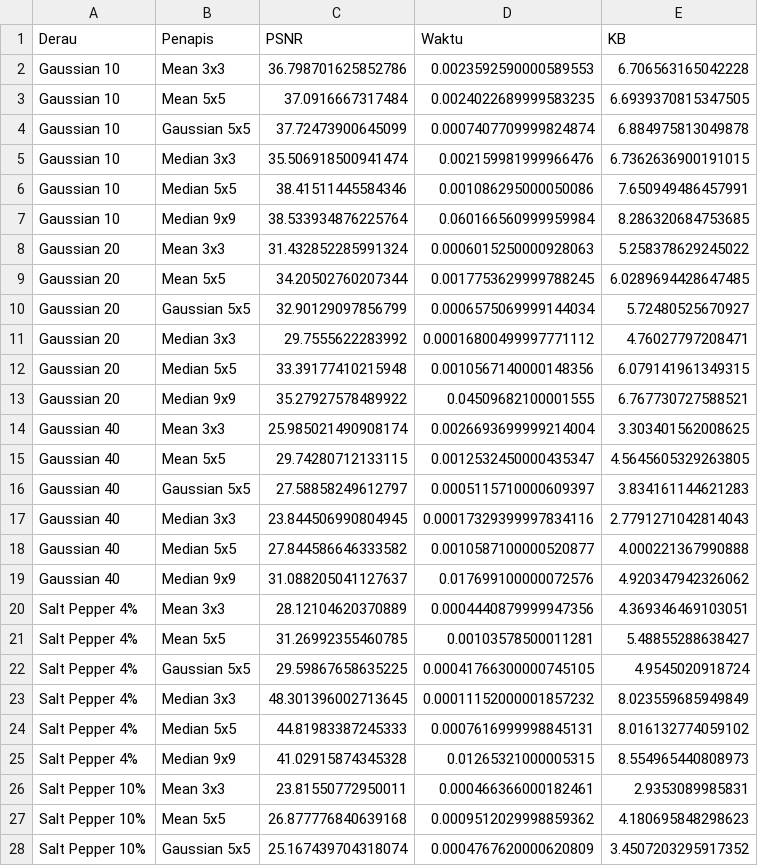
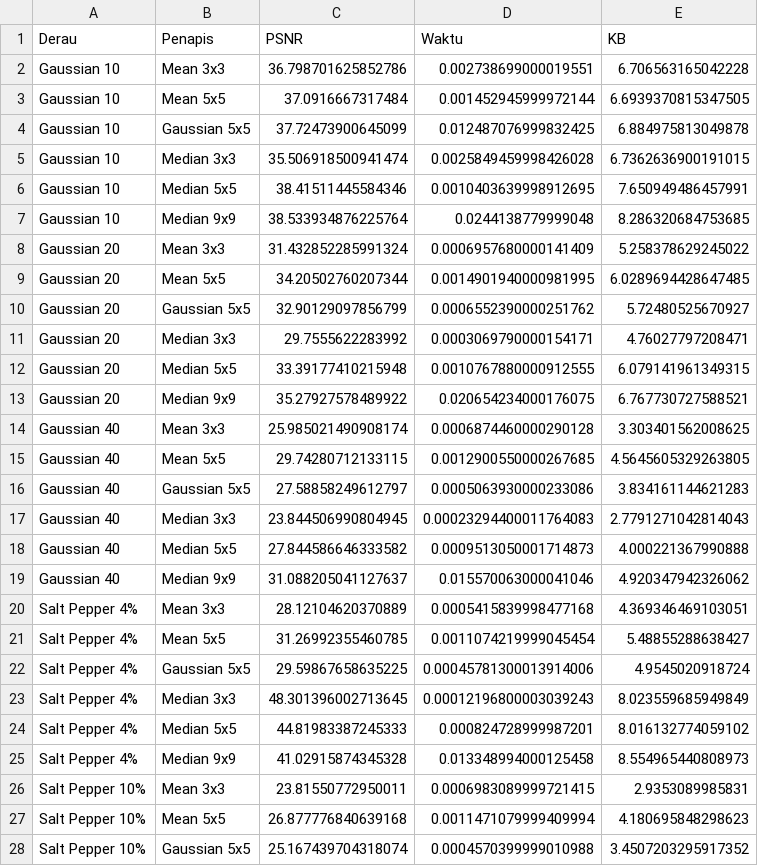
Before and after one commit to dimasramdani17/simuteh-2330511004, a CSV file: hasil/b4_tabel_penapis.csv, drawn as a sheet; only a part is shown; the diff covers the shown part only.

```diff
--- a/hasil/b4_tabel_penapis.csv
+++ b/hasil/b4_tabel_penapis.csv
@@ -1,28 +1,28 @@
 Derau,Penapis,PSNR,Waktu,KB
-Gaussian 10,Mean 3x3,36.798701625852786,0.0023592590000589553,6.706563165042228
-Gaussian 10,Mean 5x5,37.0916667317484,0.0024022689999583235,6.6939370815347505
-Gaussian 10,Gaussian 5x5,37.72473900645099,0.0007407709999824874,6.884975813049878
-Gaussian 10,Median 3x3,35.506918500941474,0.002159981999966476,6.7362636900191015
-Gaussian 10,Median 5x5,38.41511445584346,0.001086295000050086,7.650949486457991
-Gaussian 10,Median 9x9,38.533934876225764,0.060166560999959984,8.286320684753685
-Gaussian 20,Mean 3x3,31.432852285991324,0.0006015250000928063,5.258378629245022
-Gaussian 20,Mean 5x5,34.20502760207344,0.0017753629999788245,6.0289694428647485
-Gaussian 20,Gaussian 5x5,32.90129097856799,0.0006575069999144034,5.72480525670927
-Gaussian 20,Median 3x3,29.7555622283992,0.00016800499997771112,4.76027797208471
-Gaussian 20,Median 5x5,33.39177410215948,0.0010567140000148356,6.079141961349315
-Gaussian 20,Median 9x9,35.27927578489922,0.04509682100001555,6.767730727588521
-Gaussian 40,Mean 3x3,25.985021490908174,0.0026693699999214004,3.303401562008625
-Gaussian 40,Mean 5x5,29.74280712133115,0.0012532450000435347,4.5645605329263805
-Gaussian 40,Gaussian 5x5,27.58858249612797,0.0005115710000609397,3.834161144621283
-Gaussian 40,Median 3x3,23.844506990804945,0.00017329399997834116,2.7791271042814043
-Gaussian 40,Median 5x5,27.844586646333582,0.0010587100000520877,4.000221367990888
-Gaussian 40,Median 9x9,31.088205041127637,0.017699100000072576,4.920347942326062
-Salt Pepper 4%,Mean 3x3,28.12104620370889,0.0004440879999947356,4.369346469103051
-Salt Pepper 4%,Mean 5x5,31.26992355460785,0.00103578500011281,5.48855288638427
-Salt Pepper 4%,Gaussian 5x5,29.59867658635225,0.00041766300000745105,4.9545020918724
-Salt Pepper 4%,Median 3x3,48.301396002713645,0.00011152000001857232,8.023559685949849
-Salt Pepper 4%,Median 5x5,44.81983387245333,0.0007616999998845131,8.016132774059102
-Salt Pepper 4%,Median 9x9,41.02915874345328,0.01265321000005315,8.554965440808973
-Salt Pepper 10%,Mean 3x3,23.81550772950011,0.000466366000182461,2.9353089985831
-Salt Pepper 10%,Mean 5x5,26.877776840639168,0.0009512029998859362,4.180695848298623
-Salt Pepper 10%,Gaussian 5x5,25.167439704318074,0.0004767620000620809,3.4507203295917352
+Gaussian 10,Mean 3x3,36.798701625852786,0.002738699000019551,6.706563165042228
+Gaussian 10,Mean 5x5,37.0916667317484,0.001452945999972144,6.6939370815347505
+Gaussian 10,Gaussian 5x5,37.72473900645099,0.012487076999832425,6.884975813049878
+Gaussian 10,Median 3x3,35.506918500941474,0.0025849459998426028,6.7362636900191015
+Gaussian 10,Median 5x5,38.41511445584346,0.0010403639998912695,7.650949486457991
+Gaussian 10,Median 9x9,38.533934876225764,0.0244138779999048,8.286320684753685
+Gaussian 20,Mean 3x3,31.432852285991324,0.0006957680000141409,5.258378629245022
+Gaussian 20,Mean 5x5,34.20502760207344,0.0014901940000981995,6.0289694428647485
+Gaussian 20,Gaussian 5x5,32.90129097856799,0.0006552390000251762,5.72480525670927
+Gaussian 20,Median 3x3,29.7555622283992,0.0003069790000154171,4.76027797208471
+Gaussian 20,Median 5x5,33.39177410215948,0.0010767880000912555,6.079141961349315
+Gaussian 20,Median 9x9,35.27927578489922,0.020654234000176075,6.767730727588521
+Gaussian 40,Mean 3x3,25.985021490908174,0.0006874460000290128,3.303401562008625
+Gaussian 40,Mean 5x5,29.74280712133115,0.0012900550000267685,4.5645605329263805
+Gaussian 40,Gaussian 5x5,27.58858249612797,0.0005063930000233086,3.834161144621283
+Gaussian 40,Median 3x3,23.844506990804945,0.00023294400011764083,2.7791271042814043
+Gaussian 40,Median 5x5,27.844586646333582,0.0009513050001714873,4.000221367990888
+Gaussian 40,Median 9x9,31.088205041127637,0.015570063000041046,4.920347942326062
+Salt Pepper 4%,Mean 3x3,28.12104620370889,0.0005415839998477168,4.369346469103051
+Salt Pepper 4%,Mean 5x5,31.26992355460785,0.0011074219999045454,5.48855288638427
+Salt Pepper 4%,Gaussian 5x5,29.59867658635225,0.00045781300013914006,4.9545020918724
+Salt Pepper 4%,Median 3x3,48.301396002713645,0.00012196800003039243,8.023559685949849
+Salt Pepper 4%,Median 5x5,44.81983387245333,0.000824728999987201,8.016132774059102
+Salt Pepper 4%,Median 9x9,41.02915874345328,0.013348994000125458,8.554965440808973
+Salt Pepper 10%,Mean 3x3,23.81550772950011,0.0006983089999721415,2.9353089985831
+Salt Pepper 10%,Mean 5x5,26.877776840639168,0.0011471079999409994,4.180695848298623
+Salt Pepper 10%,Gaussian 5x5,25.167439704318074,0.0004570399999010988,3.4507203295917352
```
Also changed, not shown: 3 edited cells elsewhere in this file, hasil/b4_pengujian_ukuran_median.csv, hasil/b5_evaluasi_40_citra.csv, 17 other files.
